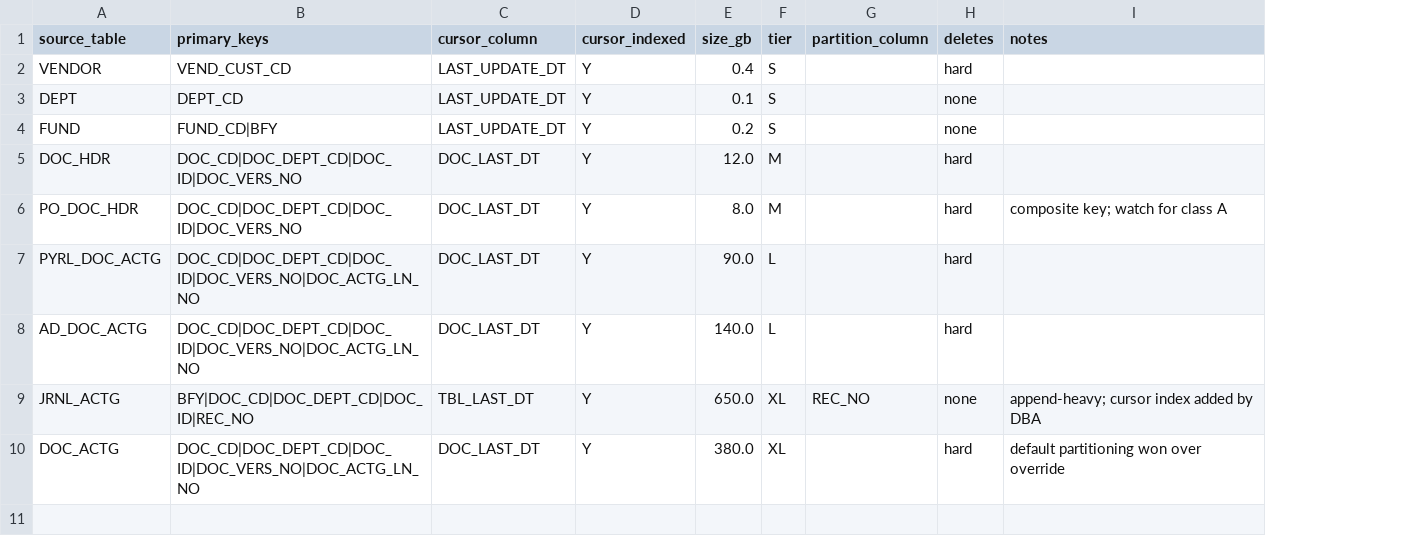
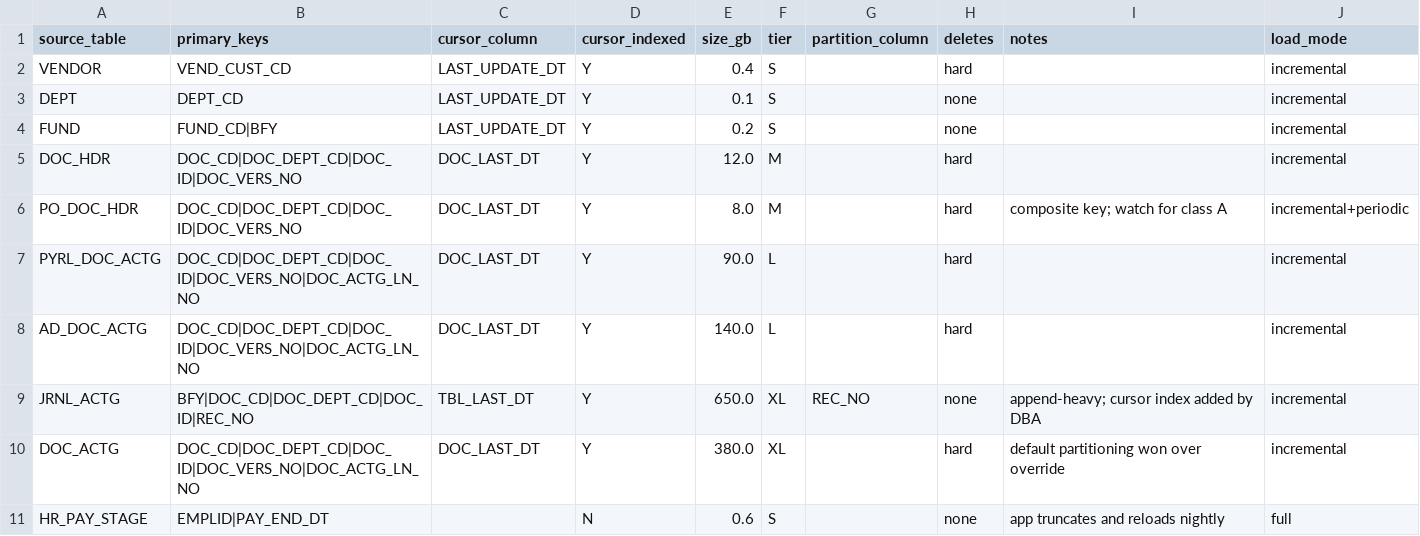
Before and after one commit to rautsamir/lfc-oracle-qbc-blueprint, a CSV file: inventory/tables.csv, drawn as a sheet; the diff names each change by its address in the sheet, - before the commit and + after, or states it on an @@ line.

Commit message:
Add load modes (incremental, full, incremental+periodic) and a load-mode checker
- scripts/check_load_mode.py: profiles cursor NULLs, cursor movement vs
  ALL_TAB_MODIFICATIONS, truncates, deletes and PKs; recommends a mode per
  table. Emit SQL for a SQL tool, or run directly with oracledb.
- generate_pipelines.py: load_mode column; full omits the cursor;
  periodic tables get their own pipelines and a paused monthly
  full-refresh job; primary keys now required.
- README decision table, guardrails on the two meanings of full refresh,
  preflight query for cursor movement.

Co-authored-by: Isaac <no-reply@databricks.com>

```diff
--- a/inventory/tables.csv
+++ b/inventory/tables.csv
+column J (load_mode), rows 2-10: incremental | incremental | incremental | incremental | incremental+periodic | incremental | incremental | incremental | incremental
+row 11: HR_PAY_STAGE | EMPLID|PAY_END_DT |  | N | 0.6 | S |  | none | app truncates and reloads nightly | full
```
Also changed, not shown: inventory/plan.csv, 11 other files.
